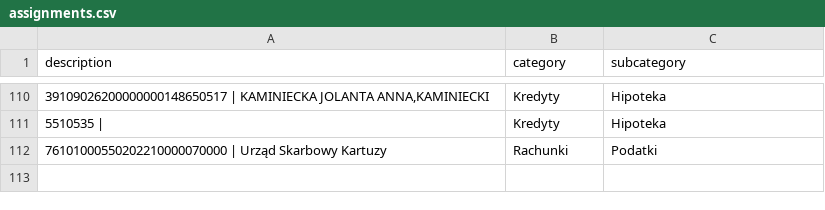
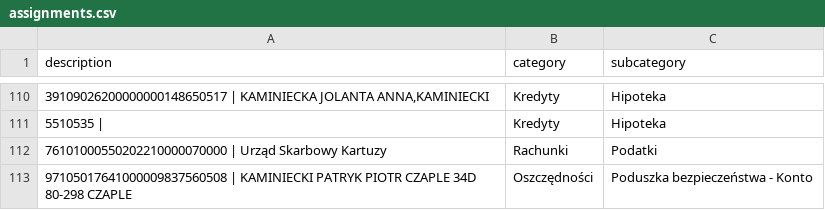
Before and after one commit to patrykkaminiecki/KategoryzatorTransakcjiWeb, a CSV file: assignments.csv, drawn as a sheet; only a part is shown, gaps mark what is left out; the diff names each change by its address in the sheet, - before the commit and + after, or states it on an @@ line.

Commit message:
Update assignments.csv - 2025-07-18 13:08:26

```diff
--- a/assignments.csv
+++ b/assignments.csv
+row 113: 97105017641000009837560508 | KAMINIECKI PATRYK PIOTR CZAPLE 34D 80-298 CZAPLE | Oszczędności | Poduszka bezpieczeństwa - Konto
```
